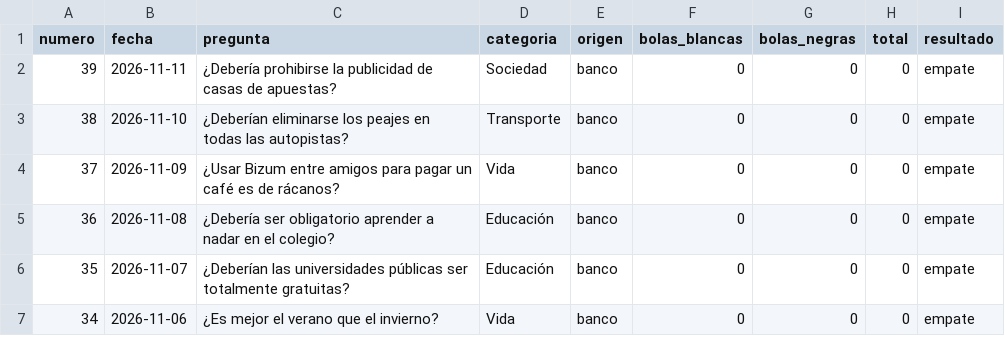
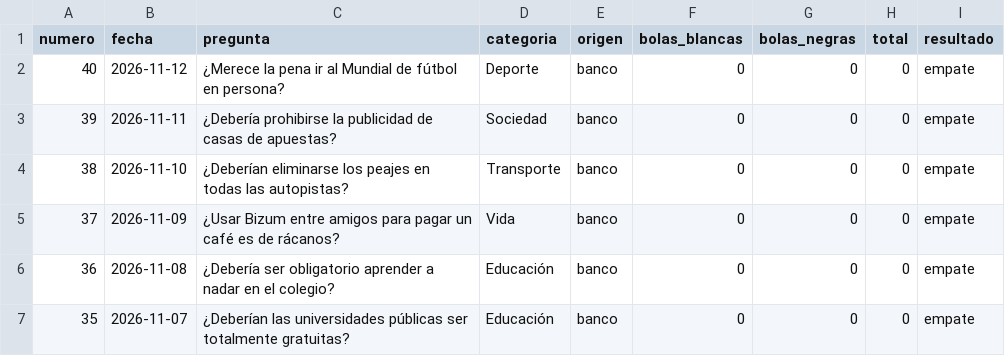
Before and after one commit to Marodseg/la-bola-negra, a CSV file: historico/historico.csv, drawn as a sheet; only a part is shown; the shorter side is filled out with more unchanged rows.

```diff
--- a/historico/historico.csv
+++ b/historico/historico.csv
@@ -1,2 +1,3 @@
 numero,fecha,pregunta,categoria,origen,bolas_blancas,bolas_negras,total,resultado
+40,2026-11-12,¿Merece la pena ir al Mundial de fútbol en persona?,Deporte,banco,0,0,0,empate
 39,2026-11-11,¿Debería prohibirse la publicidad de casas de apuestas?,Sociedad,banco,0,0,0,empate
```
Also changed, not shown: 1 other file.
